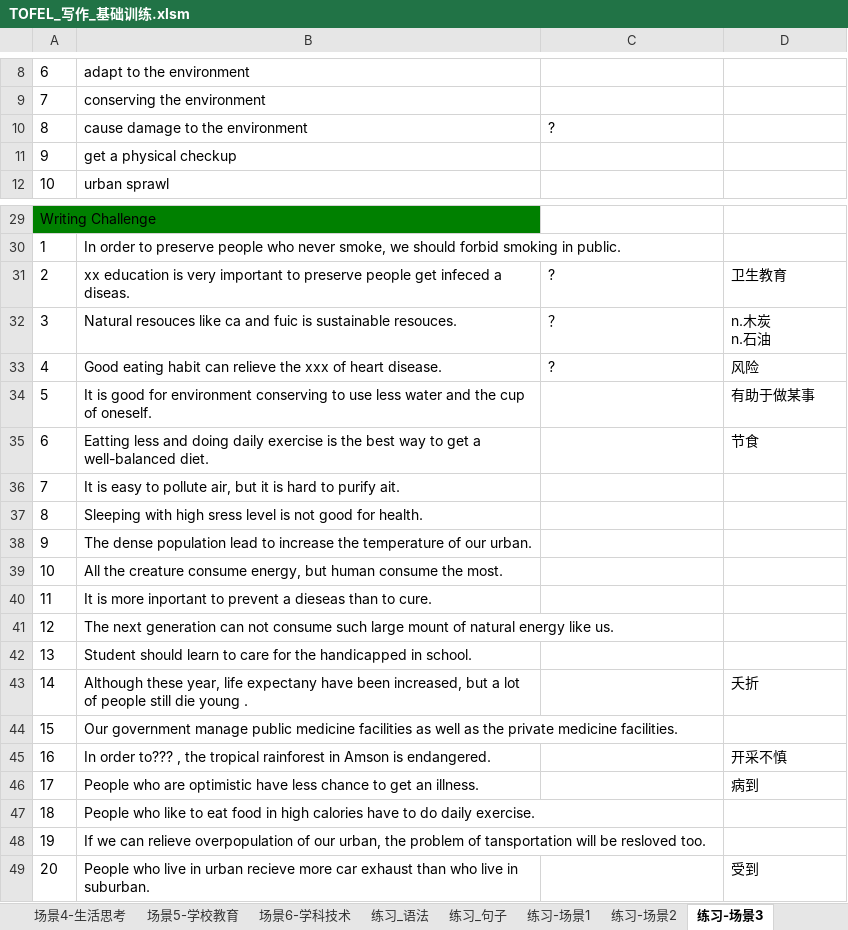
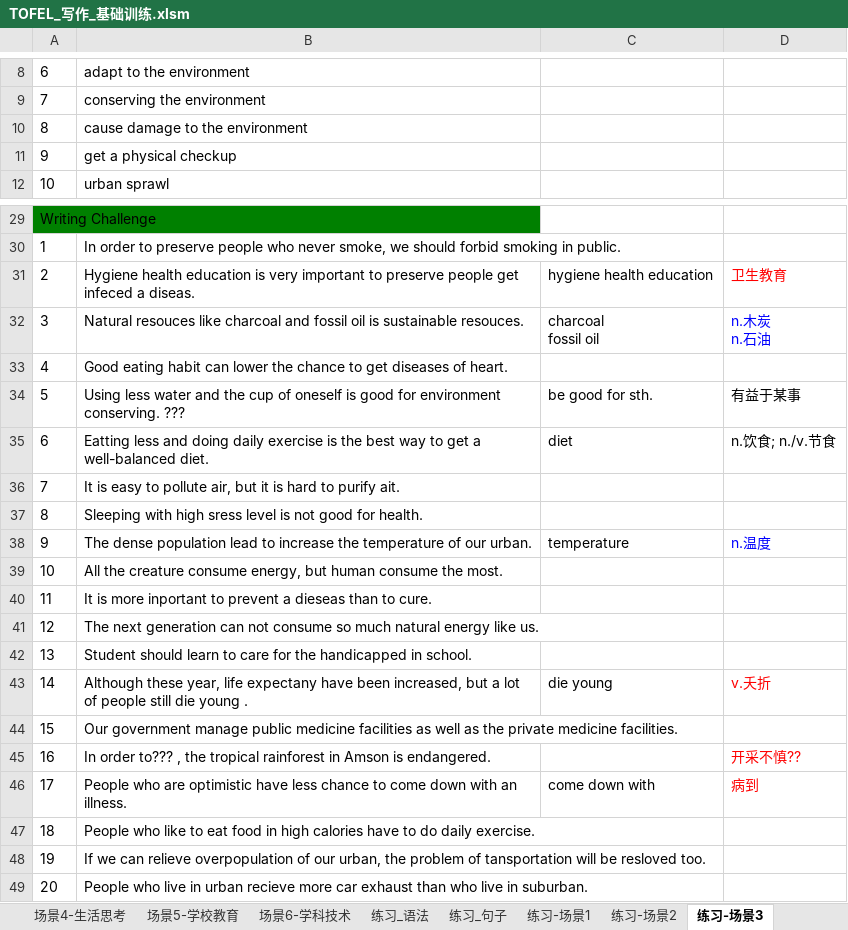
Before and after one commit to HiJody/TOFEL_STUDY, an Excel workbook: TOFEL_写作_基础训练.xlsm, sheet 练习-场景3, drawn as a sheet; only a part is shown, gaps mark what is left out; values as stored, in another font and other column widths than the file's, no borders; removed rows and columns are numbered as before the commit, all else as after; ↵ is a line break in a cell; the diff names each change by its address in the sheet, - before the commit and + after, or states it on an @@ line.

Commit message:
Update TOFEL_写作_基础训练.xlsm
更新topic练习做题记录

```diff
--- a/TOFEL_写作_基础训练.xlsm (sheet 练习-场景3)
+++ b/TOFEL_写作_基础训练.xlsm (sheet 练习-场景3)
-C10: ?
+C10: (empty)
-B31: xx education is…
+B31: Hygiene health education is…
-C31: ?
+C31: hygiene health education
-D31 text colour: black
+D31 text colour: #FF0000
-B32: …resouces like ca and fuic is sustainable…
+B32: …resouces like charcoal and fossil oil is sustainable…
-C32: ？
+C32: charcoal ↵ fossil oil
-D32 text colour: black
+D32 text colour: #0000FF
-row 33: 4 | Good eating habit can relieve the xxx of heart disease. | ? | 风险
-row 34: 5 | It is good for environment conserving to use less water and the cup of oneself. |  | 有助于做某事
+row 33: 4 | Good eating habit can lower the chance to get diseases of heart.
+row 34: 5 | Using less water and the cup of oneself is good for environment conserving. ??? | be good for sth. | 有益于某事
-C35: (empty)
+C35: diet
-D35: 节食
+D35: n.饮食; n./v.节食
-C38: (empty)
+C38: temperature
-D38: (empty)
+D38: n.温度
-B41: …not consume such large mount of natural energy…
+B41: …not consume so much natural energy…
-C43: (empty)
+C43: die young
-D43: 夭折
+D43: v.夭折
-D43 text colour: black
+D43 text colour: #FF0000
-D45: 开采不慎
+D45: 开采不慎??
-D45:D46 text colour: black
+D45:D46 text colour: #FF0000
-B46: …chance to get an illness.
+B46: …chance to come down with an illness.
-C46: (empty)
+C46: come down with
-D49: 受到
+D49: (empty)
```
